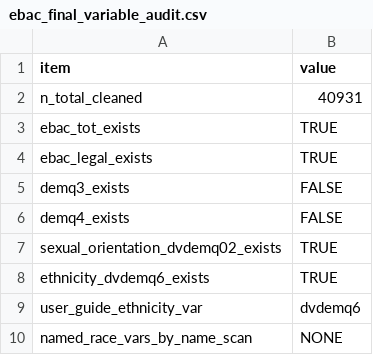
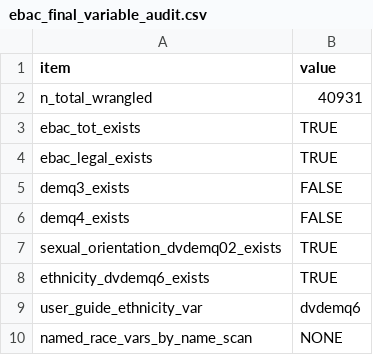
Before and after one commit to ruhelavansh-oss/epi-ML, a CSV file: data/public/outputs/ebac_final_variable_audit.csv, drawn as a sheet.

```diff
--- a/data/public/outputs/ebac_final_variable_audit.csv
+++ b/data/public/outputs/ebac_final_variable_audit.csv
@@ -1,3 +1,3 @@
 item,value
-n_total_cleaned,40931
+n_total_wrangled,40931
 ebac_tot_exists,TRUE
```
Also changed, not shown: 42 other files.
